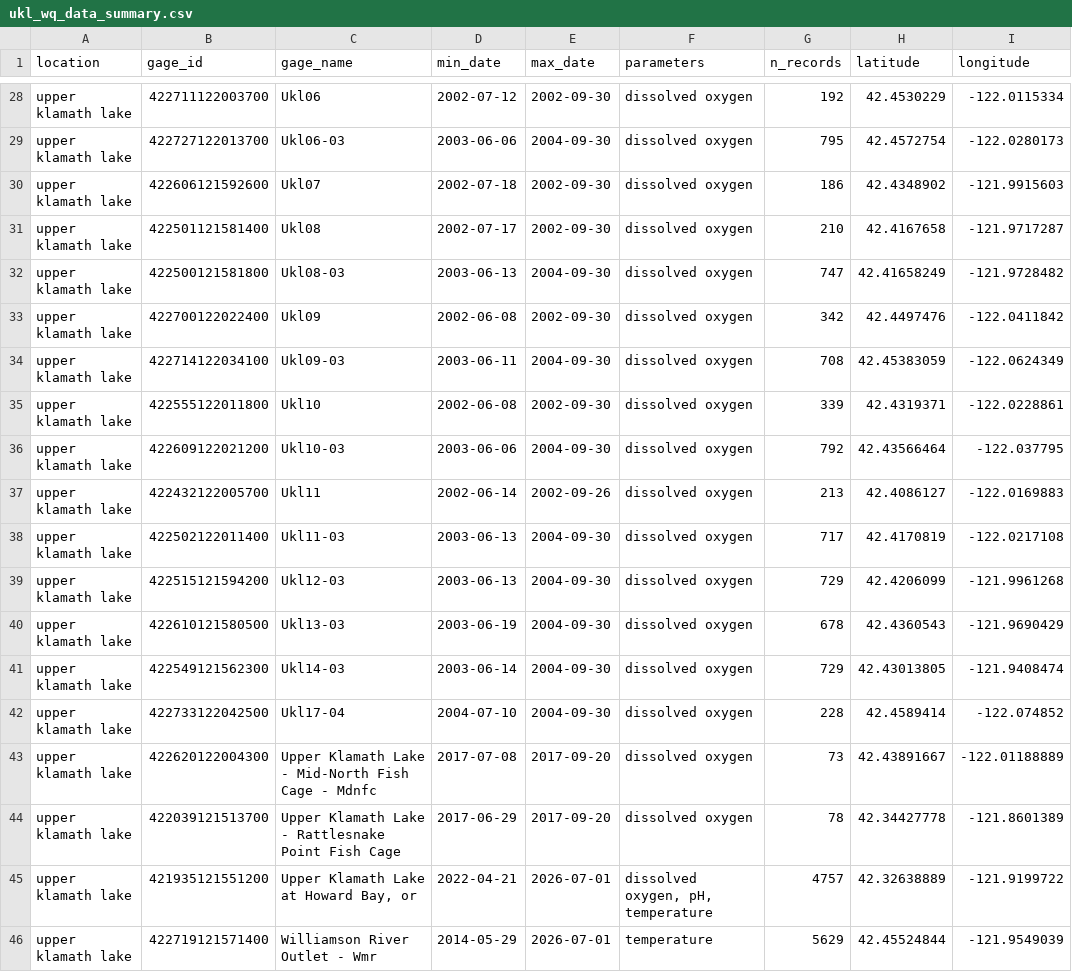
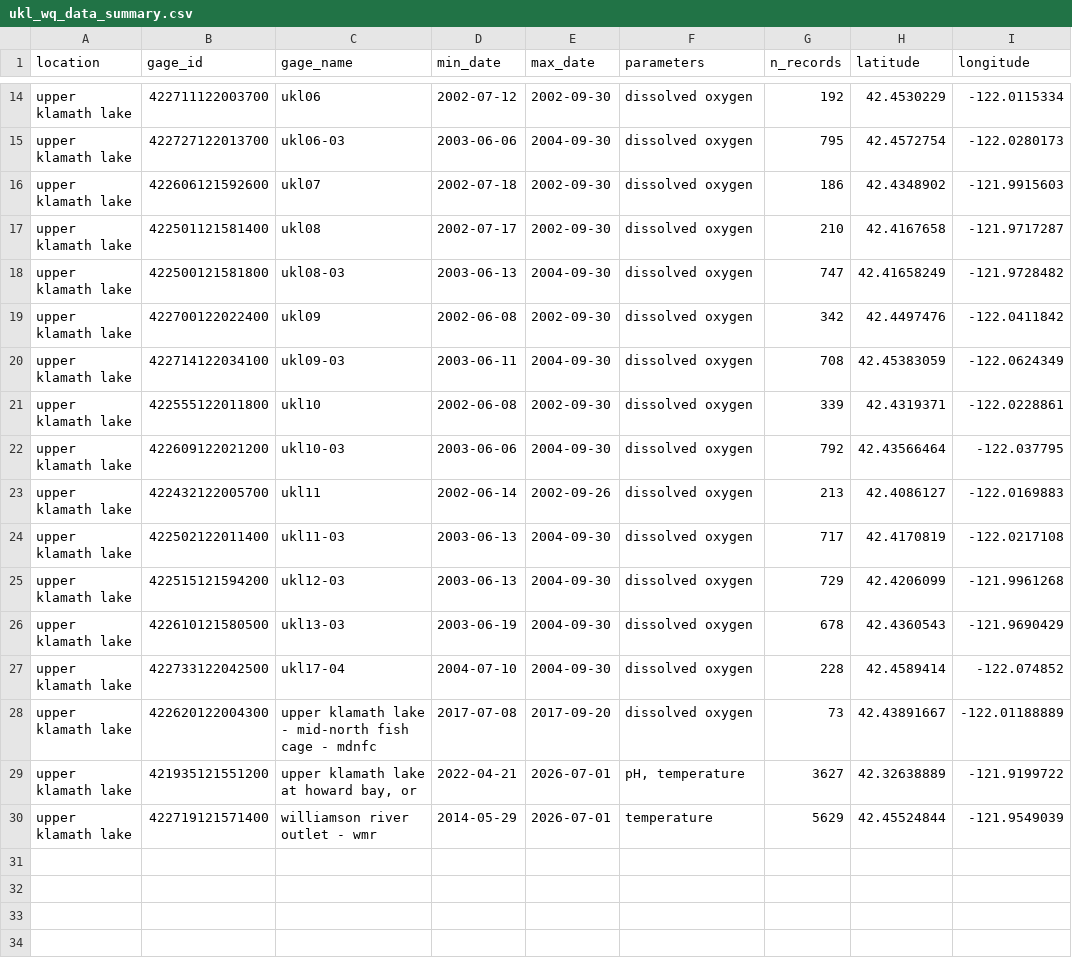
Before and after one commit to Klamath-SDM/klamathWaterData, a CSV file: data-raw/data-exploration/ukl_wq_data_summary.csv, drawn as a sheet; only a part is shown, gaps mark what is left out; removed rows and columns are numbered as before the commit, all else as after; the diff covers the shown part only; the diff names each change by its address in the sheet, - before the commit and + after, or states it on an @@ line.

```diff
--- a/data-raw/data-exploration/ukl_wq_data_summary.csv
+++ b/data-raw/data-exploration/ukl_wq_data_summary.csv
-C14 (gage_name): Ukl06
+C14 (gage_name): ukl06
-C15 (gage_name): Ukl06-03
+C15 (gage_name): ukl06-03
-C16 (gage_name): Ukl07
+C16 (gage_name): ukl07
-C17 (gage_name): Ukl08
+C17 (gage_name): ukl08
-C18 (gage_name): Ukl08-03
+C18 (gage_name): ukl08-03
-C19 (gage_name): Ukl09
+C19 (gage_name): ukl09
-C20 (gage_name): Ukl09-03
+C20 (gage_name): ukl09-03
-C21 (gage_name): Ukl10
+C21 (gage_name): ukl10
-C22 (gage_name): Ukl10-03
+C22 (gage_name): ukl10-03
-C23 (gage_name): Ukl11
+C23 (gage_name): ukl11
-C24 (gage_name): Ukl11-03
+C24 (gage_name): ukl11-03
-C25 (gage_name): Ukl12-03
+C25 (gage_name): ukl12-03
-C26 (gage_name): Ukl13-03
+C26 (gage_name): ukl13-03
-row 41: upper klamath lake | 422549121562300 | Ukl14-03 | 2003-06-14 | 2004-09-30 | dissolved oxygen | 729 | 42.43013805 | -121.9408474
-C27 (gage_name): Ukl17-04
+C27 (gage_name): ukl17-04
-C28 (gage_name): Upper Klamath Lake - Mid-North Fish Cage - Mdnfc
+C28 (gage_name): upper klamath lake - mid-north fish cage - mdnfc
-row 44: upper klamath lake | 422039121513700 | Upper Klamath Lake - Rattlesnake Point Fish Cage | 2017-06-29 | 2017-09-20 | dissolved oxygen | 78 | 42.34427778 | -121.8601389
-C29 (gage_name): Upper Klamath Lake at Howard Bay, or
+C29 (gage_name): upper klamath lake at howard bay, or
-F29 (parameters): dissolved oxygen, pH, temperature
+F29 (parameters): pH, temperature
-G29 (n_records): 4757
+G29 (n_records): 3627
-C30 (gage_name): Williamson River Outlet - Wmr
+C30 (gage_name): williamson river outlet - wmr
```
Also changed, not shown: 14 removed rows and 18 edited cells elsewhere in this file, 7 other files.
